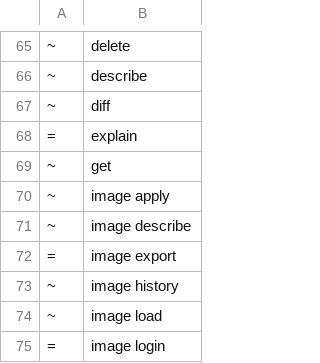
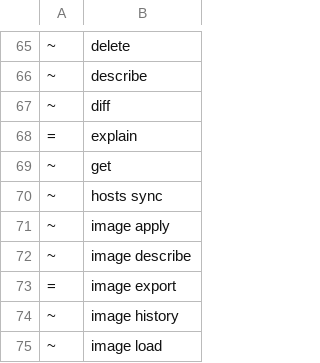
Before and after one commit to angolardevops/delonix-runtime, a TSV file: scripts/cli_baseline.tsv, drawn as a sheet; only a part is shown, gaps mark what is left out; the shorter side is filled out with more unchanged rows.

Commit message:
hosts: delonix hosts sync publishes service names in /etc/hosts (ADR-0048 phase 2)
- New hosts sync [--print|--off]: writes the per-state-root block of the
  standard service names of --expose containers, pointing at 127.0.0.1.
  Without root it refuses and prints the block to add by hand; the marker
  file is only left on after a successful write.
- Once on, run --expose and rm keep the block current; a failed rewrite there
  only warns, so an unprivileged run does not fail.
- Shares the ADR-0046 block, so a name a route asked for and a name published
  here obey the same refusal rule.

```diff
--- a/scripts/cli_baseline.tsv
+++ b/scripts/cli_baseline.tsv
@@ -69,2 +69,3 @@
 ~	get
+~	hosts sync
 ~	image apply
```
Also changed, not shown: 11 other files.
